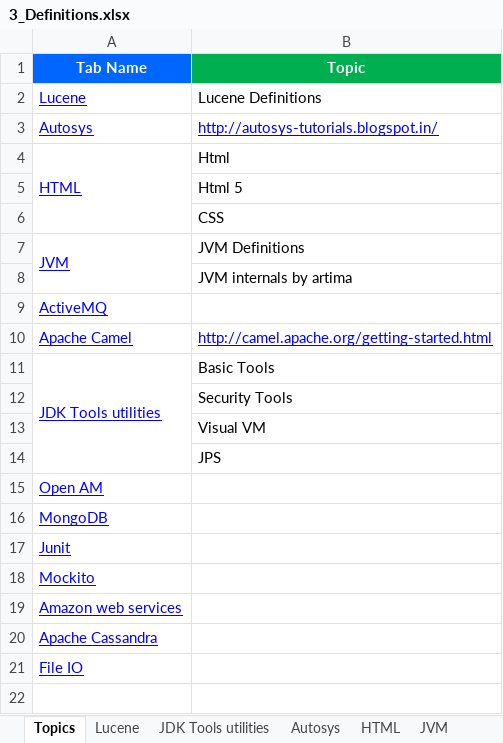
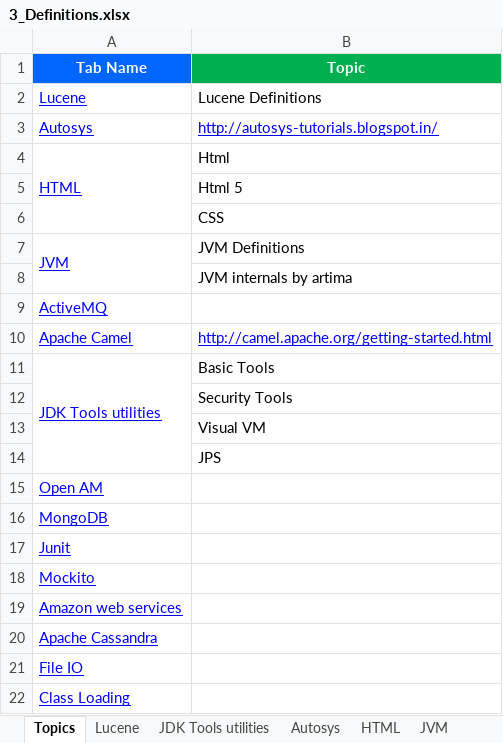
Before and after one commit to GDivya111/images, an Excel workbook: Definitions/3_Definitions.xlsx, sheet Topics, drawn as a sheet; values as stored, in another font and other column widths than the file's, no borders; the diff names each change by its address in the sheet, - before the commit and + after, or states it on an @@ line.

```diff
--- a/Definitions/3_Definitions.xlsx (sheet Topics)
+++ b/Definitions/3_Definitions.xlsx (sheet Topics)
+row 22: Class Loading
```
Also changed, not shown: sheet AmazonWS, other sheet tabs, Definitions/1_Grand_Definitions.xlsx, 1 other file.
